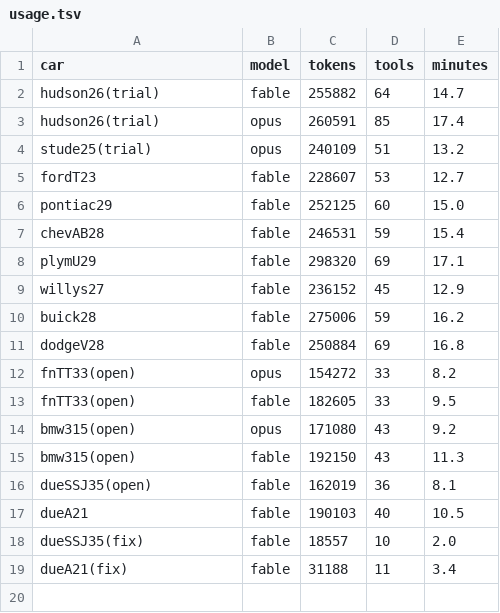
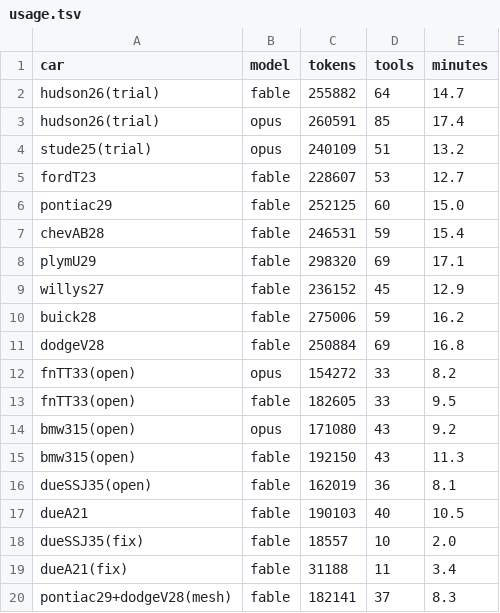
Before and after one commit to parkcarlos0611-lgt/1, a TSV file: gearhouse/tools/ref/sheetcars/usage.tsv, drawn as a sheet.

```diff
--- a/gearhouse/tools/ref/sheetcars/usage.tsv
+++ b/gearhouse/tools/ref/sheetcars/usage.tsv
@@ -19 +19,2 @@ dueSSJ35(fix)	fable	18557	10	2.0
 dueA21(fix)	fable	31188	11	3.4
+pontiac29+dodgeV28(mesh)	fable	182141	37	8.3
```
Also changed, not shown: 2 other files.
